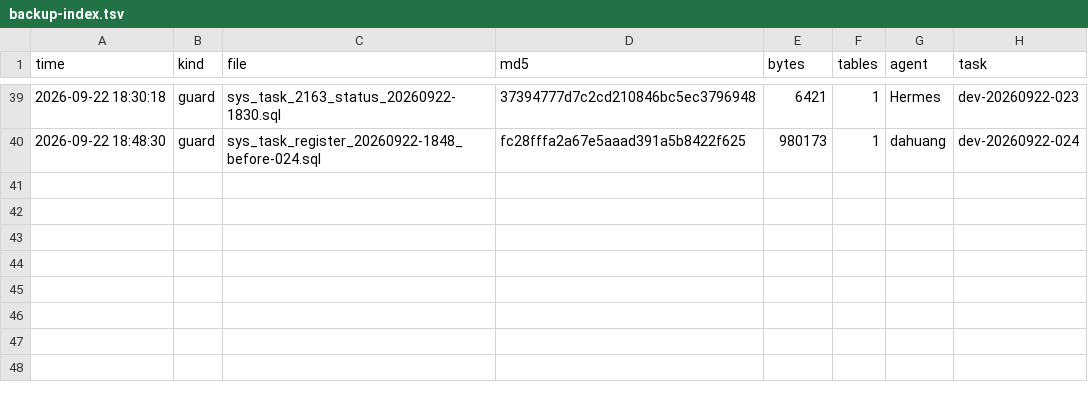
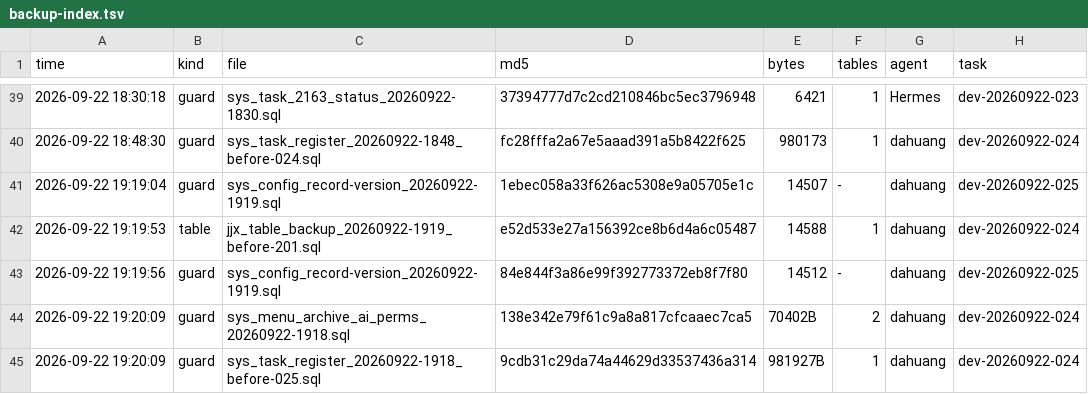
Before and after one commit to HelloLeoLyn/jjx, a TSV file: jjx-docs/sql/backups/backup-index.tsv, drawn as a sheet; only a part is shown, gaps mark what is left out.

Commit message:
chore(sql): 迁移 201 sys_config.config_value 加长至 varchar(2000)——修 ops.schema.applied 集合溢出致 db-migrate 记账静默失败 + 备份索引追加（任务码 dev-20260922-024）

```diff
--- a/jjx-docs/sql/backups/backup-index.tsv
+++ b/jjx-docs/sql/backups/backup-index.tsv
@@ -40 +40,6 @@ time	kind	file	md5	bytes	tables	agent	task
 2026-09-22 18:48:30	guard	sys_task_register_20260922-1848_before-024.sql	fc28fffa2a67e5aaad391a5b8422f625	980173	1	dahuang	dev-20260922-024
+2026-09-22 19:19:04	guard	sys_config_record-version_20260922-1919.sql	1ebec058a33f626ac5308e9a05705e1c	14507	-	dahuang	dev-20260922-025
+2026-09-22 19:19:53	table	jjx_table_backup_20260922-1919_before-201.sql	e52d533e27a156392ce8b6d4a6c05487	14588	1	dahuang	dev-20260922-024
+2026-09-22 19:19:56	guard	sys_config_record-version_20260922-1919.sql	84e844f3a86e99f392773372eb8f7f80	14512	-	dahuang	dev-20260922-025
+2026-09-22 19:20:09	guard	sys_menu_archive_ai_perms_20260922-1918.sql	138e342e79f61c9a8a817cfcaaec7ca5	70402B	2	dahuang	dev-20260922-024
+2026-09-22 19:20:09	guard	sys_task_register_20260922-1918_before-025.sql	9cdb31c29da74a44629d33537436a314	981927B	1	dahuang	dev-20260922-024
```
Also changed, not shown: 1 other file.
